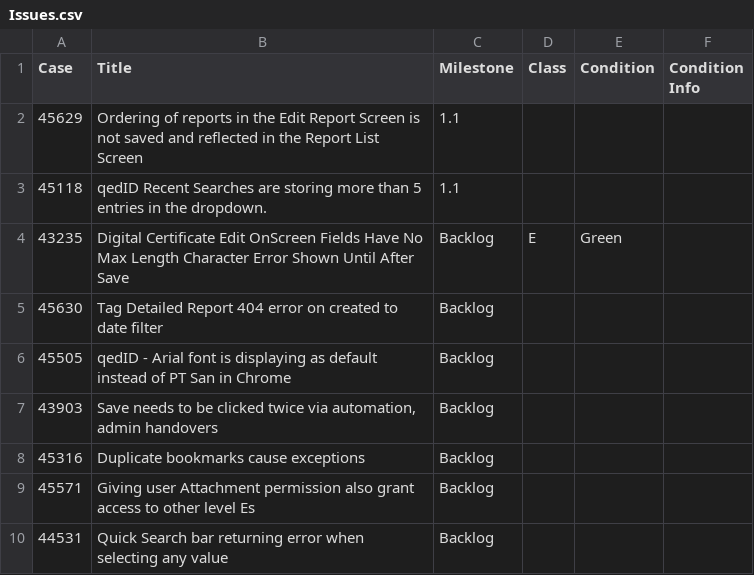
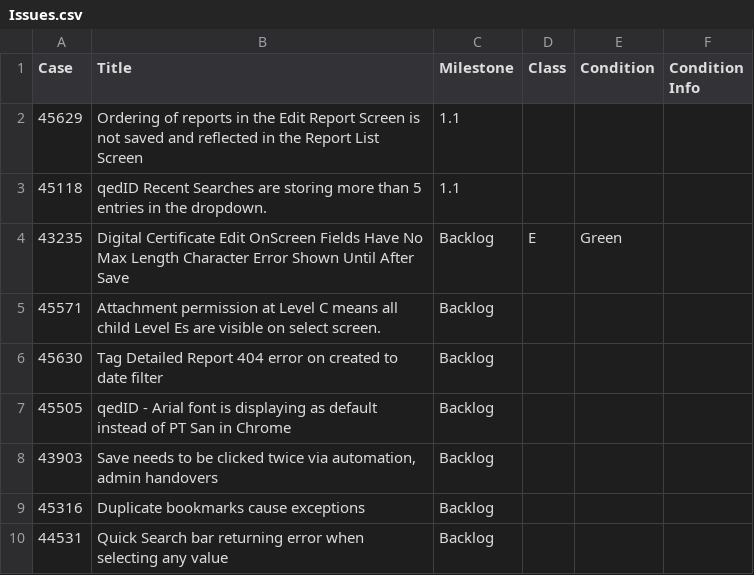
Before and after one commit to GoTechnology/GoTechnology.github.io, a CSV file: src/Issues.csv, drawn as a sheet.

```diff
--- a/src/Issues.csv
+++ b/src/Issues.csv
@@ -4,2 +4,3 @@
 43235,"Digital Certificate Edit OnScreen Fields Have No Max Length Character Error Shown Until After Save","Backlog","E","Green",
+45571,"Attachment permission at Level C means all child Level Es are visible on select screen.","Backlog",,,
 45630,"Tag Detailed Report 404 error on created to date filter","Backlog",,,
@@ -8,3 +9,2 @@
 45316,"Duplicate bookmarks cause exceptions","Backlog",,,
-45571,"Giving user Attachment permission also grant access to other level Es","Backlog",,,
 44531,"Quick Search bar returning error when selecting any value","Backlog",,,
```
Also changed, not shown: 2 other files.
